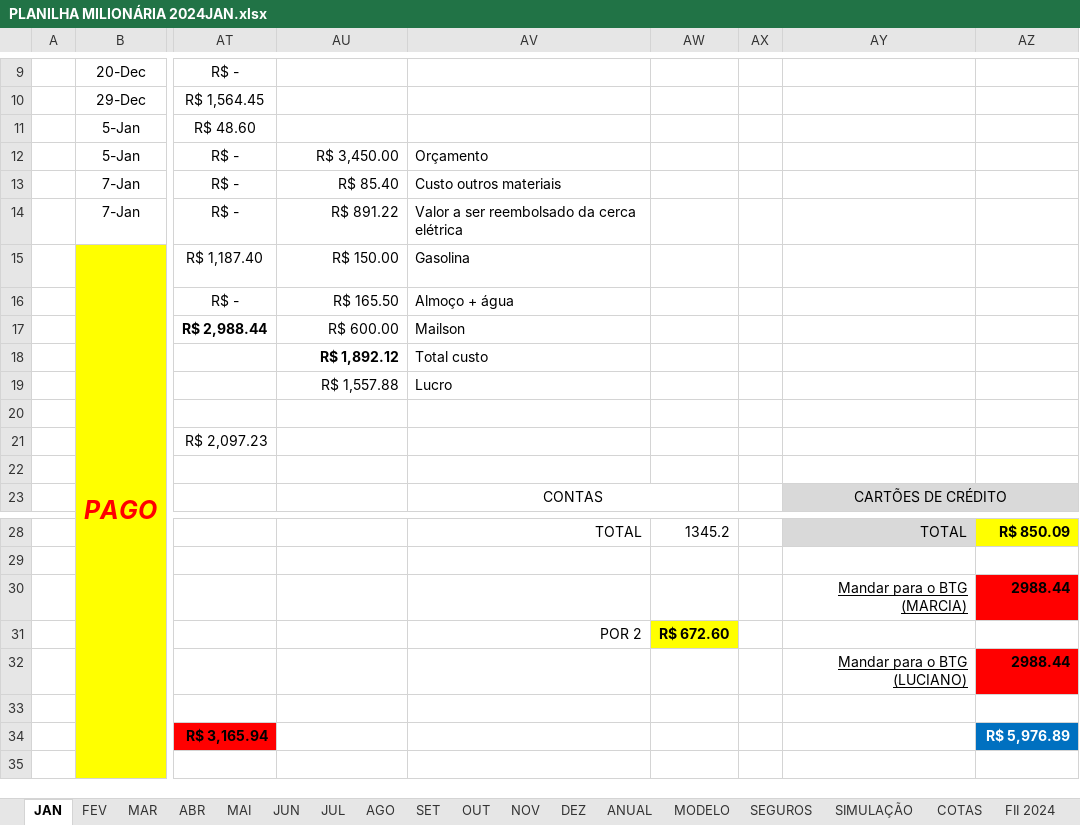
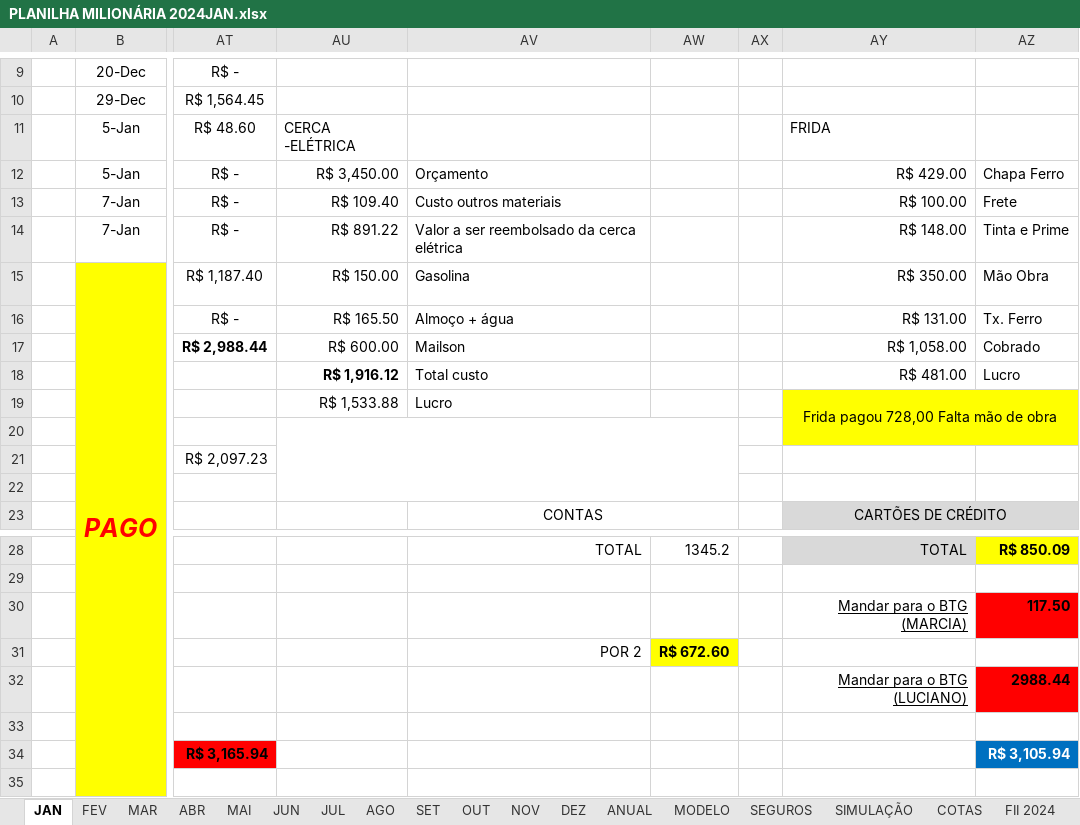
Before and after one commit to LucianoJDEscobar/GitHub, an Excel workbook: Pessoal/Financeiro/PLANILHA MILIONÁRIA 2024JAN.xlsx, sheet JAN, drawn as a sheet; only a part is shown, gaps mark what is left out; values as stored, in another font and other column widths than the file's, no borders; charts and pictures not drawn; the diff names each change by its address in the sheet, - before the commit and + after, or states it on an @@ line.

```diff
--- a/Pessoal/Financeiro/PLANILHA MILIONÁRIA 2024JAN.xlsx (sheet JAN)
+++ b/Pessoal/Financeiro/PLANILHA MILIONÁRIA 2024JAN.xlsx (sheet JAN)
-AU11: (empty)
+AU11: CERCA -ELÉTRICA
-AY11: (empty)
+AY11: FRIDA
-AY12: (empty)
+AY12: R$ 429.00
-AZ12: (empty)
+AZ12: Chapa Ferro
-AU13: R$ 85.40
+AU13: R$ 109.40
-AY13: (empty)
+AY13: R$ 100.00
-AZ13: (empty)
+AZ13: Frete
-AY14: (empty)
+AY14: R$ 148.00
-AZ14: (empty)
+AZ14: Tinta e Prime
-AY15: (empty)
+AY15: R$ 350.00
-AZ15: (empty)
+AZ15: Mão Obra
-AY16: (empty)
+AY16: R$ 131.00
-AZ16: (empty)
+AZ16: Tx. Ferro
-AY17: (empty)
+AY17: R$ 1,058.00
-AZ17: (empty)
+AZ17: Cobrado
-AU18: R$ 1,892.12
+AU18: R$ 1,916.12
-AY18: (empty)
+AY18: R$ 481.00
-AZ18: (empty)
+AZ18: Lucro
-AU19: R$ 1,557.88
+AU19: R$ 1,533.88
-AY19: (empty)
+AY19: Frida pagou 728,00 Falta mão de obra
-AY19:AZ20 fill: none
+AY19:AZ20 fill: #FFFF00
+AY19:AZ20 merged
+AU20:AW22 merged
-AZ30: 2988.44
+AZ30: 117.50
-AZ34: R$ 5,976.89
+AZ34: R$ 3,105.94
```
Also changed, not shown: sheet FII 2024, sheet ANUAL, sheet MAR, sheet FEV, sheet RENDA FIXA, sheet SIMULAÇÃO, formulas that keep their value, hidden cells, charts or pictures, Pessoal/Malu/2023/Vendasmalu_2023.xlsx, Pessoal/Malu/2024/Vendasmalu_2024_JAN.xlsx, 4 other files.
